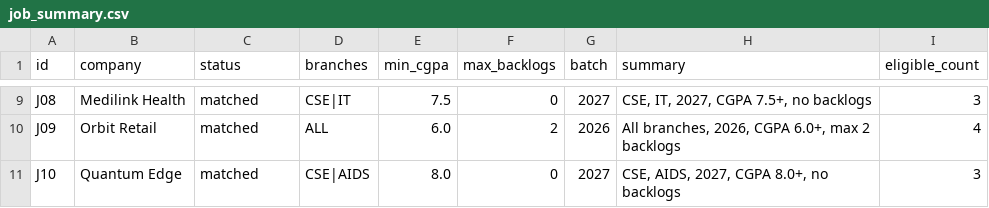
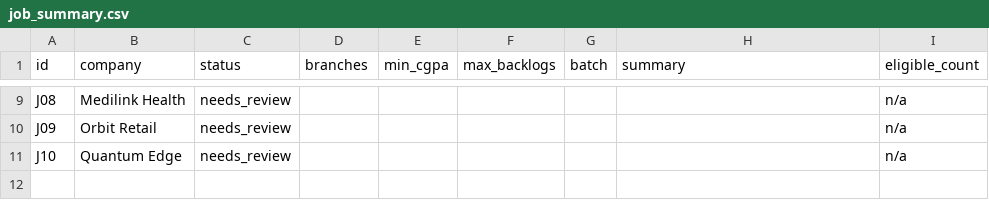
Before and after one commit to akarshanaram-web/AI-Placement-Checker, a CSV file: output/job_summary.csv, drawn as a sheet; only a part is shown, gaps mark what is left out; the diff covers the shown part only; the diff names each change by its address in the sheet, - before the commit and + after, or states it on an @@ line.

```diff
--- a/output/job_summary.csv
+++ b/output/job_summary.csv
-C9:C11 (status): matched
+C9:C11 (status): needs_review
-D9 (branches): CSE|IT
+D9 (branches): (empty)
-E9 (min_cgpa): 7.5
+E9 (min_cgpa): (empty)
-F9 (max_backlogs): 0
+F9 (max_backlogs): (empty)
-G9 (batch): 2027
+G9 (batch): (empty)
-H9 (summary): CSE, IT, 2027, CGPA 7.5+, no backlogs
+H9 (summary): (empty)
-I9 (eligible_count): 3
+I9 (eligible_count): n/a
-D10 (branches): ALL
+D10 (branches): (empty)
-E10 (min_cgpa): 6.0
+E10 (min_cgpa): (empty)
-F10 (max_backlogs): 2
+F10 (max_backlogs): (empty)
-G10 (batch): 2026
+G10 (batch): (empty)
-H10 (summary): All branches, 2026, CGPA 6.0+, max 2 backlogs
+H10 (summary): (empty)
-I10 (eligible_count): 4
+I10 (eligible_count): n/a
-D11 (branches): CSE|AIDS
+D11 (branches): (empty)
-E11 (min_cgpa): 8.0
+E11 (min_cgpa): (empty)
-F11 (max_backlogs): 0
+F11 (max_backlogs): (empty)
-G11 (batch): 2027
+G11 (batch): (empty)
-H11 (summary): CSE, AIDS, 2027, CGPA 8.0+, no backlogs
+H11 (summary): (empty)
-I11 (eligible_count): 3
+I11 (eligible_count): n/a
```
Also changed, not shown: 34 edited cells elsewhere in this file, output/review.csv, 9 other files.
